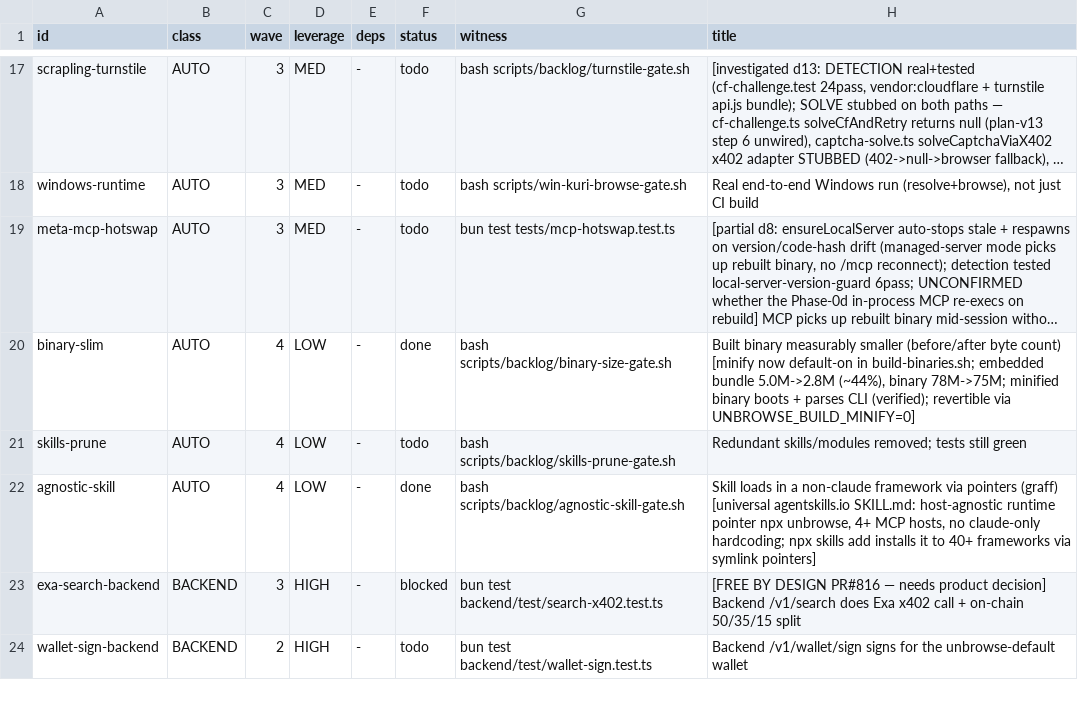
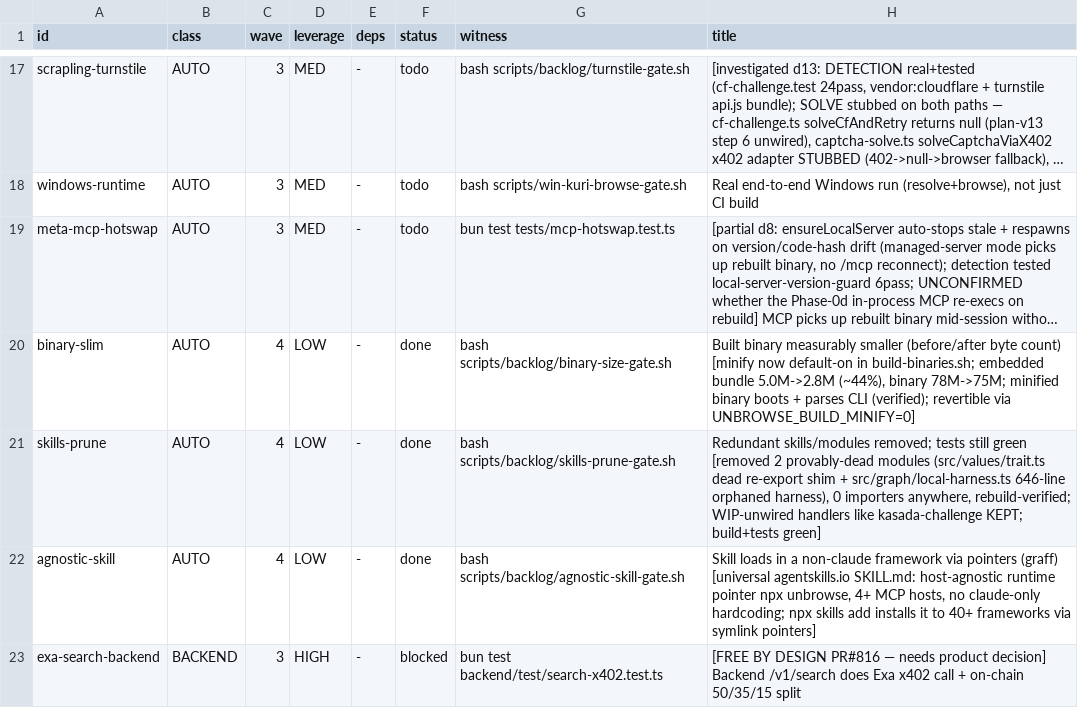
Before and after one commit to unbrowse-ai/unbrowse, a TSV file: .claude/backlog.tsv, drawn as a sheet; only a part is shown, gaps mark what is left out; the shorter side is filled out with more unchanged rows; long unchanged cells end in …; the diff names each change by its address in the sheet, - before the commit and + after, or states it on an @@ line.

```diff
--- a/.claude/backlog.tsv
+++ b/.claude/backlog.tsv
-F21 (status): todo
+F21 (status): done
-H21 (title): …still green
+H21 (title): …still green [removed 2 provably-dead modules (src/values/trait.ts dead re-export shim + src/graph/local-harness.ts 646-line orphaned harness), 0 importers anywhere, rebuild-verified; WIP-unwired handlers like kasada-challenge KEPT; build+tests green]
```
Also changed, not shown: 3 other files.
